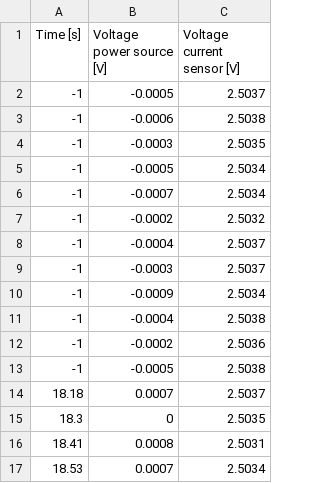
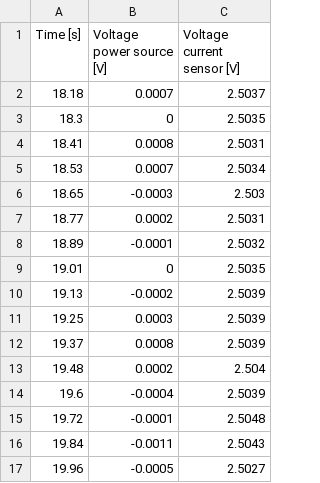
Before and after one commit to Docopol/morphing-wing, a CSV file: Data/DispAndForce/CurrentSensorCalibration3.csv, drawn as a sheet; only a part is shown; the shorter side is filled out with more unchanged rows.

Commit message:
update actuationForce

```diff
--- a/Data/DispAndForce/CurrentSensorCalibration3.csv
+++ b/Data/DispAndForce/CurrentSensorCalibration3.csv
@@ -1,14 +1,2 @@
 Time [s],Voltage power source [V],Voltage current sensor [V]
--1,-0.0005,2.5037
--1,-0.0006,2.5038
--1,-0.0003,2.5035
--1,-0.0005,2.5034
--1,-0.0007,2.5034
--1,-0.0002,2.5032
--1,-0.0004,2.5037
--1,-0.0003,2.5037
--1,-0.0009,2.5034
--1,-0.0004,2.5038
--1,-0.0002,2.5036
--1,-0.0005,2.5038
 18.18,0.0007,2.5037
```
Also changed, not shown: 1 other file.
